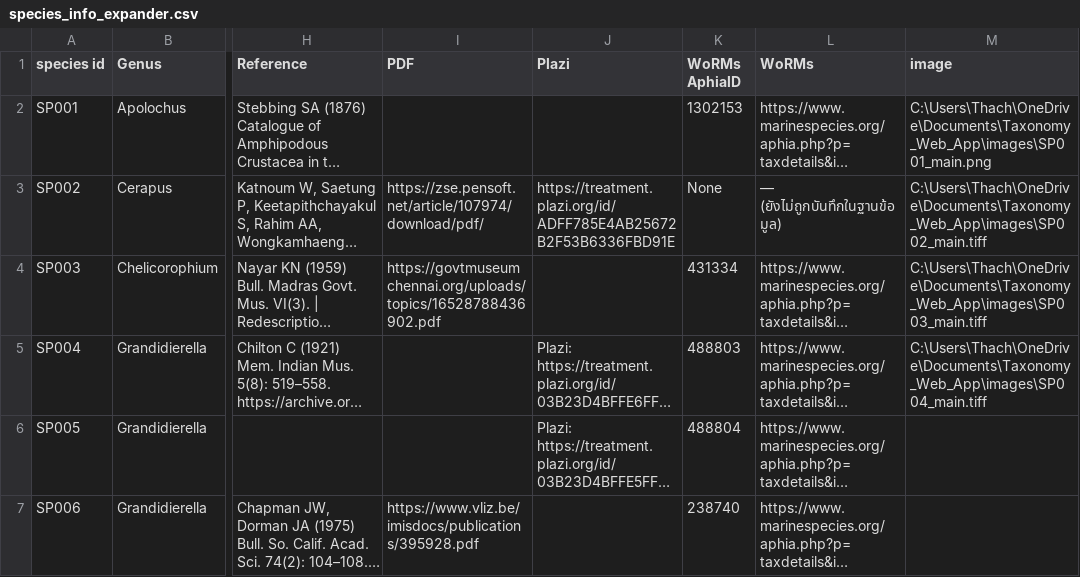
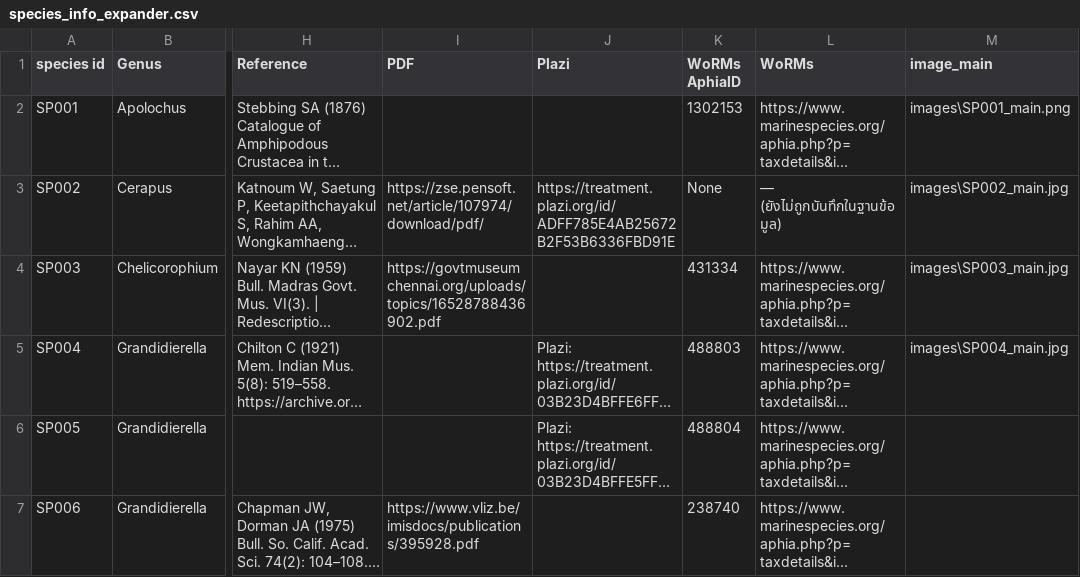
Before and after one commit to fccigarettes-ui/Gammaridae, a CSV file: species_info_expander.csv, drawn as a sheet; only a part is shown, gaps mark what is left out; long unchanged cells end in …; the diff covers the shown part only; the diff names each change by its address in the sheet, - before the commit and + after, or states it on an @@ line.

```diff
--- a/species_info_expander.csv
+++ b/species_info_expander.csv
-M1: image
+M1: image_main
-M2 (image_main): C:\Users\Thach\OneDrive\Documents\Taxonomy_Web_App\images\SP001_main.png
+M2 (image_main): images\SP001_main.png
-M3 (image_main): C:\Users\Thach\OneDrive\Documents\Taxonomy_Web_App\images\SP002_main.tiff
+M3 (image_main): images\SP002_main.jpg
-M4 (image_main): C:\Users\Thach\OneDrive\Documents\Taxonomy_Web_App\images\SP003_main.tiff
+M4 (image_main): images\SP003_main.jpg
-M5 (image_main): C:\Users\Thach\OneDrive\Documents\Taxonomy_Web_App\images\SP004_main.tiff
+M5 (image_main): images\SP004_main.jpg
```
Also changed, not shown: 3 edited cells elsewhere in this file, 1 other file.
